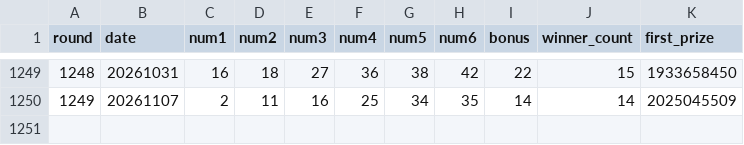
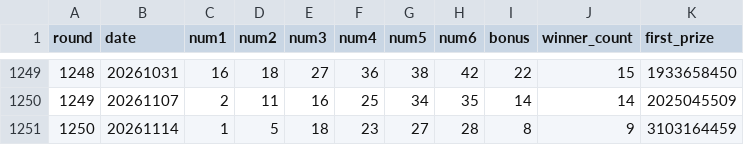
Before and after one commit to KayL-0080/lotto-picker, a CSV file: data/lotto_history.csv, drawn as a sheet; only a part is shown, gaps mark what is left out.

```diff
--- a/data/lotto_history.csv
+++ b/data/lotto_history.csv
@@ -1250 +1250,2 @@ round,date,num1,num2,num3,num4,num5,num6,bonus,winner_count,first_prize
 1249,20261107,2,11,16,25,34,35,14,14,2025045509
+1250,20261114,1,5,18,23,27,28,8,9,3103164459
```
Also changed, not shown: 2 other files.
